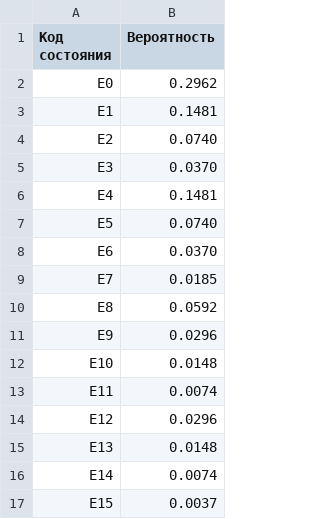
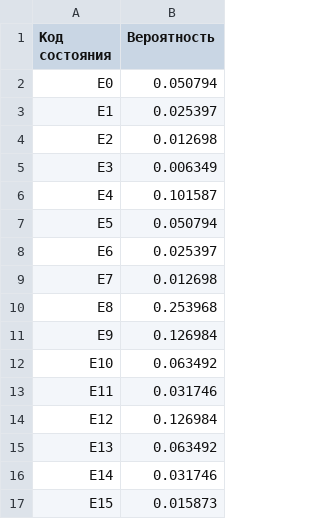
Before and after one commit to chebykinn/university, a CSV file: model/hw1/src/s2.csv, drawn as a sheet.

Commit message:
model: hw1 another fix

```diff
--- a/model/hw1/src/s2.csv
+++ b/model/hw1/src/s2.csv
@@ -1,17 +1,17 @@
 Код состояния, Вероятность
-E0,0.2962
-E1,0.1481
-E2,0.0740
-E3,0.0370
-E4,0.1481
-E5,0.0740
-E6,0.0370
-E7,0.0185
-E8,0.0592
-E9,0.0296
-E10,0.0148
-E11,0.0074
-E12,0.0296
-E13,0.0148
-E14,0.0074
-E15,0.0037
+E0,0.050794
+E1,0.025397
+E2,0.012698
+E3,0.006349
+E4,0.101587
+E5,0.050794
+E6,0.025397
+E7,0.012698
+E8,0.253968
+E9,0.126984
+E10,0.063492
+E11,0.031746
+E12,0.126984
+E13,0.063492
+E14,0.031746
+E15,0.015873
```
Also changed, not shown: 8 other files.
